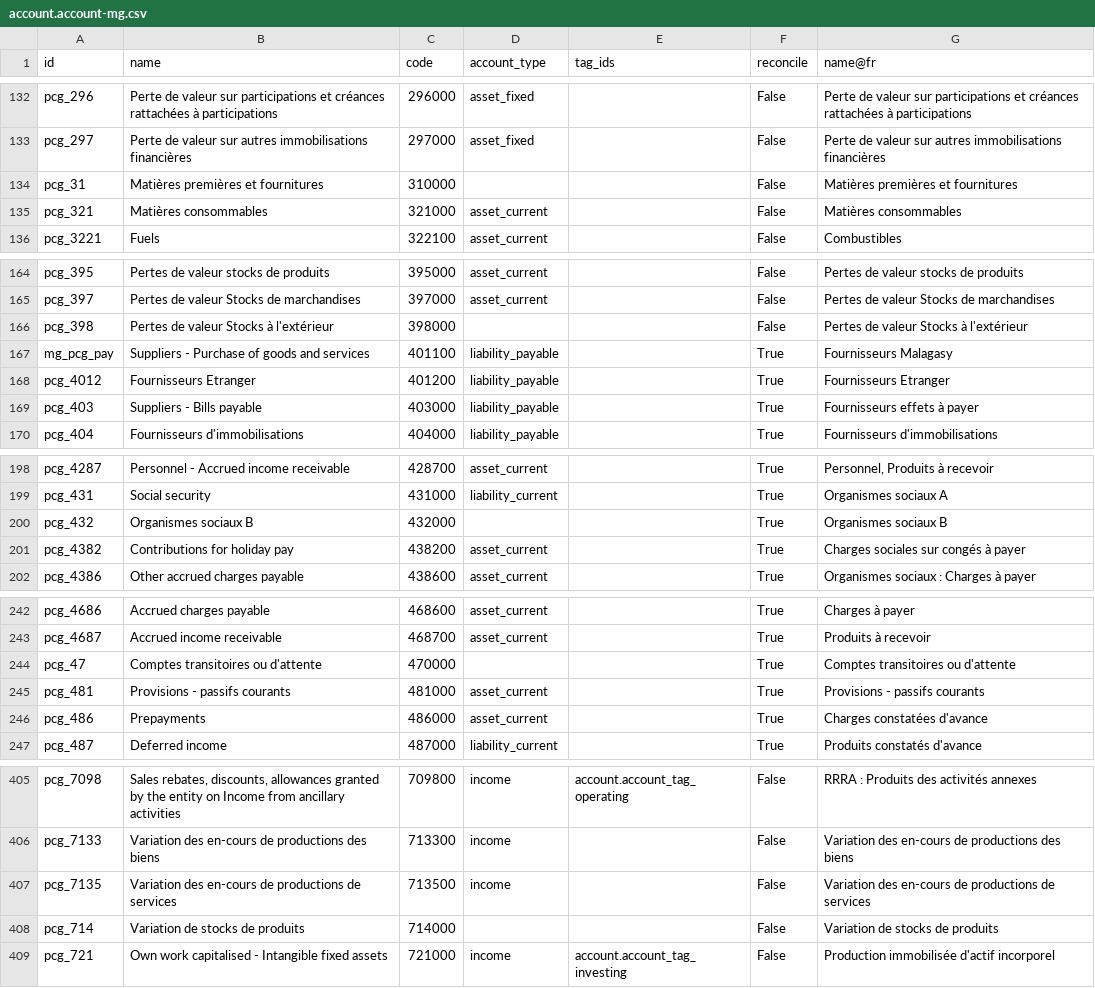
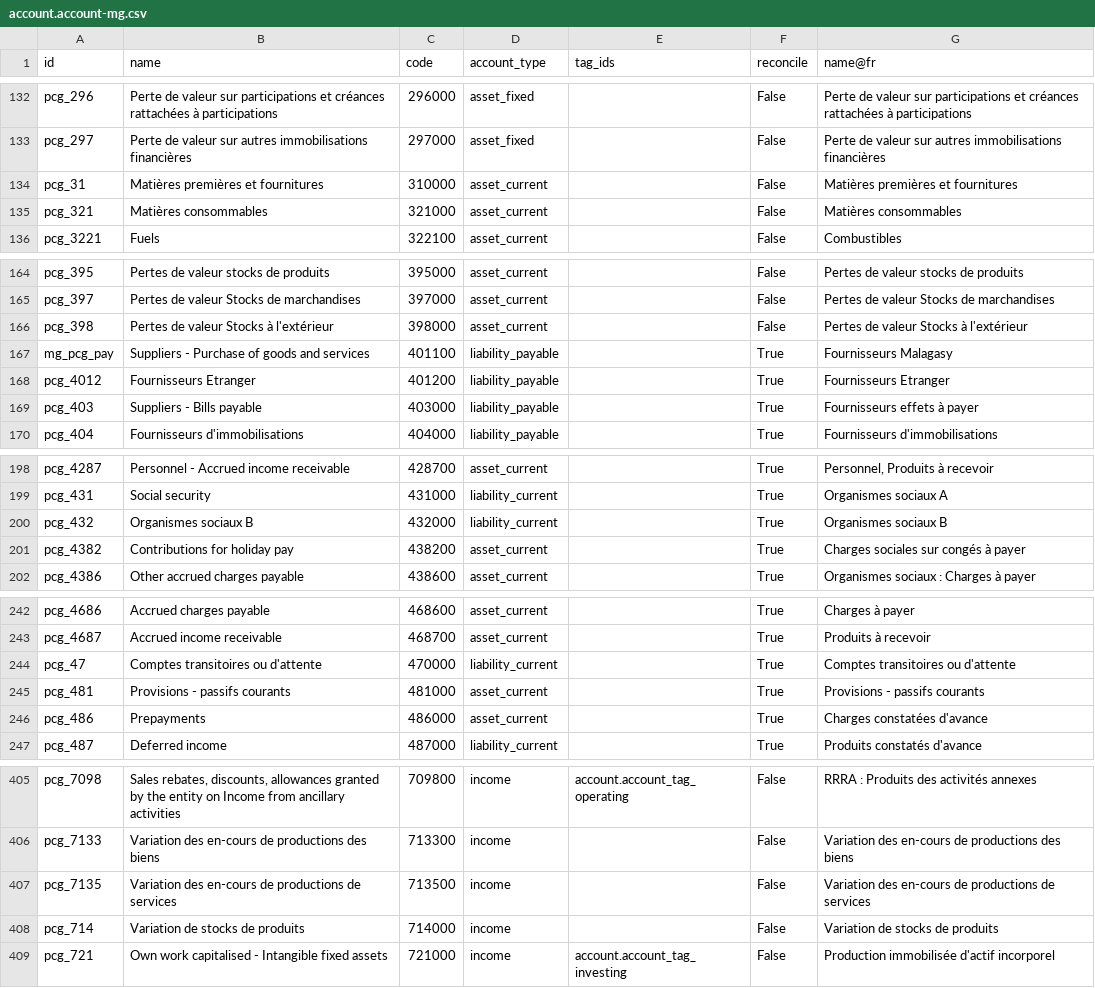
Before and after one commit to fredericramanda/odoomg, a CSV file: l10n_mg/data/template/account.account-mg.csv, drawn as a sheet; only a part is shown, gaps mark what is left out; the diff covers the shown part only.

```diff
--- a/l10n_mg/data/template/account.account-mg.csv
+++ b/l10n_mg/data/template/account.account-mg.csv
@@ -133,3 +133,3 @@
 "pcg_297","Perte de valeur sur autres immobilisations financières","297000","asset_fixed","","False","Perte de valeur sur autres immobilisations financières"
-"pcg_31","Matières premières et fournitures","310000","","","False","Matières premières et fournitures"
+"pcg_31","Matières premières et fournitures","310000","asset_current","","False","Matières premières et fournitures"
 "pcg_321","Matières consommables","321000","asset_current","","False","Matières consommables"
@@ -165,3 +165,3 @@
 "pcg_397","Pertes de valeur Stocks de marchandises","397000","asset_current","","False","Pertes de valeur Stocks de marchandises"
-"pcg_398","Pertes de valeur Stocks à l'extérieur ","398000","","","False","Pertes de valeur Stocks à l'extérieur "
+"pcg_398","Pertes de valeur Stocks à l'extérieur ","398000","asset_current","","False","Pertes de valeur Stocks à l'extérieur "
 "mg_pcg_pay","Suppliers - Purchase of goods and services","401100","liability_payable","","True","Fournisseurs Malagasy"
@@ -199,3 +199,3 @@
 "pcg_431","Social security","431000","liability_current","","True","Organismes sociaux A"
-"pcg_432","Organismes sociaux B","432000","","","True","Organismes sociaux B"
+"pcg_432","Organismes sociaux B","432000","liability_current","","True","Organismes sociaux B"
 "pcg_4382","Contributions for holiday pay","438200","asset_current","","True","Charges sociales sur congés à payer"
@@ -243,3 +243,3 @@
 "pcg_4687","Accrued income receivable","468700","asset_current","","True","Produits à recevoir"
-"pcg_47","Comptes transitoires ou d'attente","470000","","","True","Comptes transitoires ou d'attente"
+"pcg_47","Comptes transitoires ou d'attente","470000","liability_current","","True","Comptes transitoires ou d'attente"
 "pcg_481","Provisions - passifs courants","481000","asset_current","","True","Provisions - passifs courants"
@@ -407,3 +407,3 @@
 "pcg_7135","Variation des en-cours de productions de services","713500","income","","False","Variation des en-cours de productions de services"
-"pcg_714","Variation de stocks de produits","714000","","","False","Variation de stocks de produits"
+"pcg_714","Variation de stocks de produits","714000","income","","False","Variation de stocks de produits"
 "pcg_721","Own work capitalised - Intangible fixed assets","721000","income","account.account_tag_investing","False","Production immobilisée d'actif incorporel"
```
Also changed, not shown: 25 edited cells elsewhere in this file, l10n_mg/data/template/account.fiscal.position-mg.csv, l10n_mg/data/template/account.tax-mg.csv.
